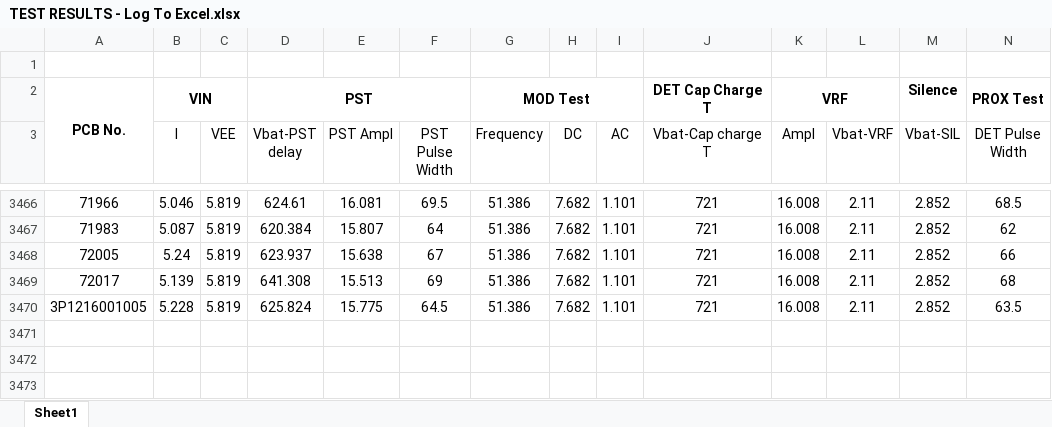
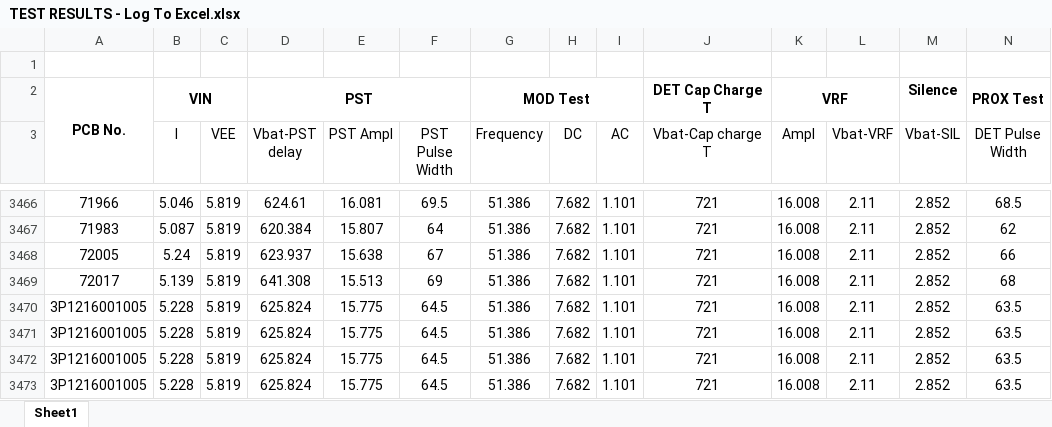
Before and after one commit to pranjal-joshi/FuzeDatabase, an Excel workbook: uploads/TEST RESULTS - Log To Excel.xlsx, sheet Sheet1, drawn as a sheet; only a part is shown, gaps mark what is left out; values as stored, in another font and other column widths than the file's, no borders; rows hold the shown columns only; the diff names each change by its address in the sheet, - before the commit and + after, or states it on an @@ line.

```diff
--- a/uploads/TEST RESULTS - Log To Excel.xlsx (sheet Sheet1)
+++ b/uploads/TEST RESULTS - Log To Excel.xlsx (sheet Sheet1)
+row 3471: 3P1216001005 | 5.228 | 5.819 | 625.824 | 15.775 | 64.5 | 51.386 | 7.682 | 1.101 | 721 | 16.008 | 2.11 | 2.852 | 63.5
+row 3472: 3P1216001005 | 5.228 | 5.819 | 625.824 | 15.775 | 64.5 | 51.386 | 7.682 | 1.101 | 721 | 16.008 | 2.11 | 2.852 | 63.5
+row 3473: 3P1216001005 | 5.228 | 5.819 | 625.824 | 15.775 | 64.5 | 51.386 | 7.682 | 1.101 | 721 | 16.008 | 2.11 | 2.852 | 63.5
```
Also changed, not shown: 7 other files.
